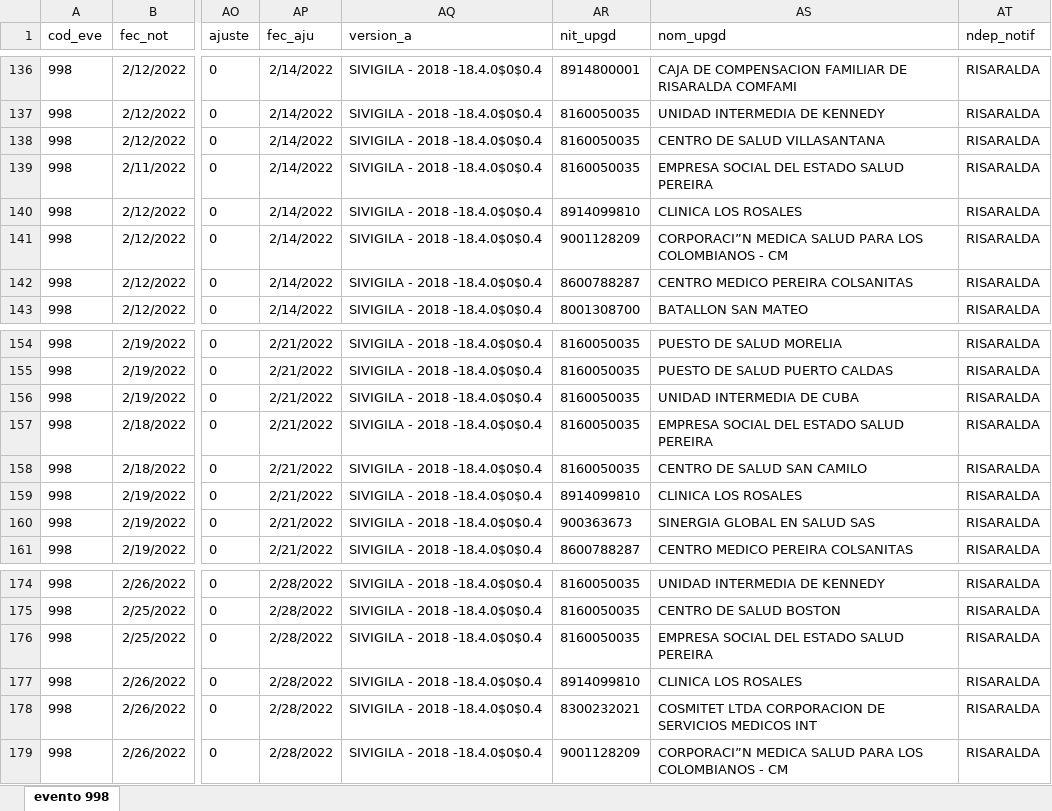
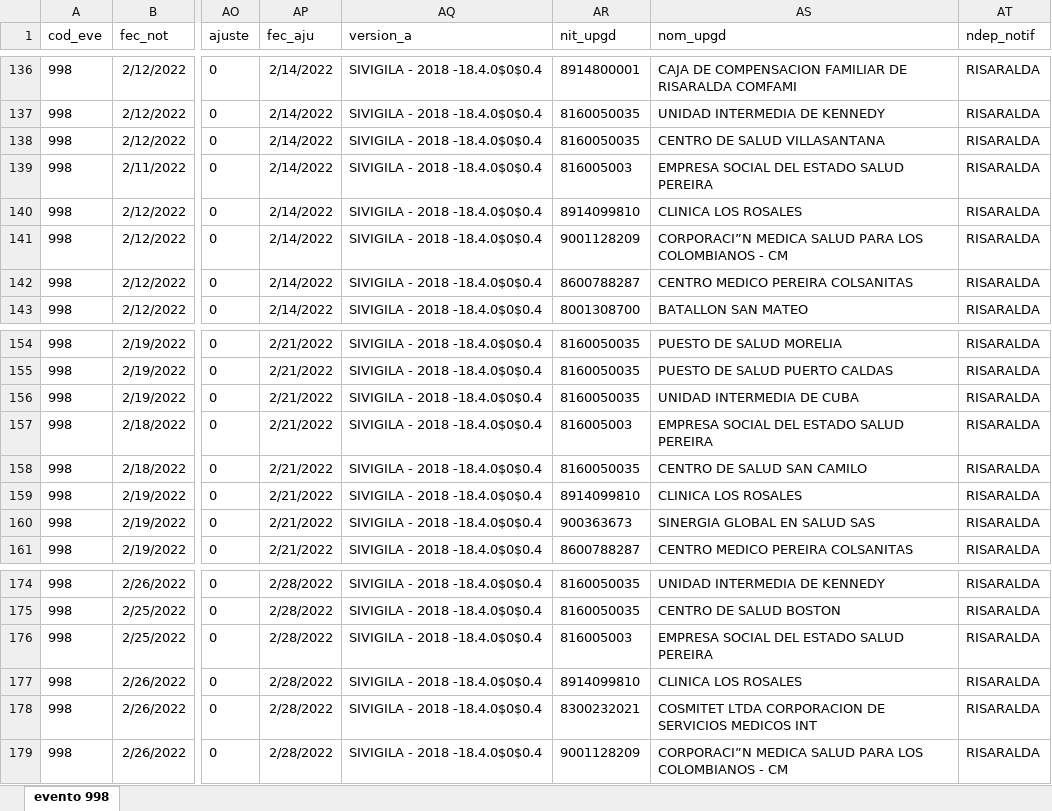
Before and after one commit to sivigilaper/Boletin_epi, an Excel workbook: Boletin_ Epi_Pereira/Datos/evento 998.xlsx, sheet evento 998, drawn as a sheet; only a part is shown, gaps mark what is left out; values as stored, in another font and other column widths than the file's, no borders; the diff covers the shown part only; the diff names each change by its address in the sheet, - before the commit and + after, or states it on an @@ line.

```diff
--- a/Boletin_ Epi_Pereira/Datos/evento 998.xlsx (sheet evento 998)
+++ b/Boletin_ Epi_Pereira/Datos/evento 998.xlsx (sheet evento 998)
-AR139 (nit_upgd): 8160050035
+AR139 (nit_upgd): 816005003
-AR157 (nit_upgd): 8160050035
+AR157 (nit_upgd): 816005003
-AR176 (nit_upgd): 8160050035
+AR176 (nit_upgd): 816005003
```
Also changed, not shown: 23 added rows and 5 edited cells elsewhere in this sheet, Boletin_ Epi_Pereira/Datos/evento 995.xlsx.
